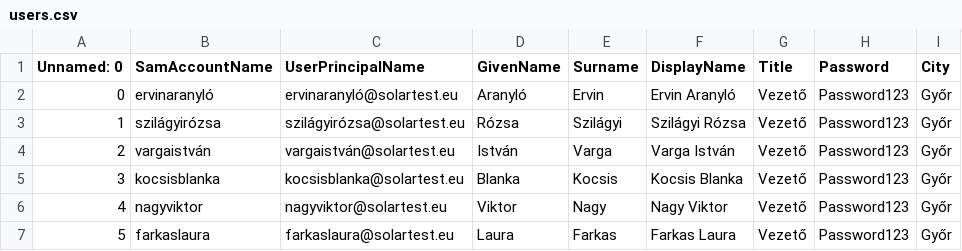
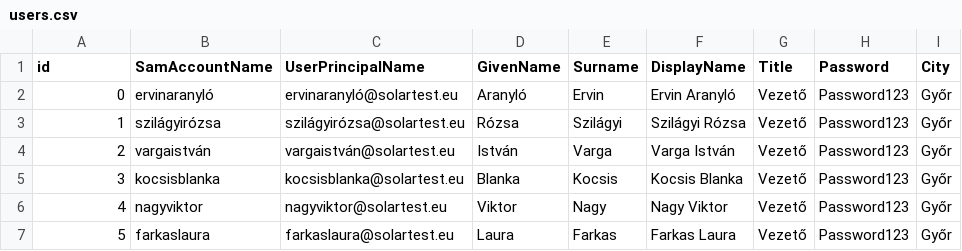
Before and after one commit to Horribili-kft/Ansible, a CSV file: playbooks/roles/ftp/files/users.csv, drawn as a sheet; only a part is shown.

Commit message:
update csv

```diff
--- a/playbooks/roles/ftp/files/users.csv
+++ b/playbooks/roles/ftp/files/users.csv
@@ -1,2 +1,2 @@
-Unnamed: 0,SamAccountName,UserPrincipalName,GivenName,Surname,DisplayName,Title,Password,City
+id,SamAccountName,UserPrincipalName,GivenName,Surname,DisplayName,Title,Password,City
 0,ervinaranyló,ervinaranyló@solartest.eu,Aranyló,Ervin,Ervin Aranyló,Vezető,Password123,Győr
```
